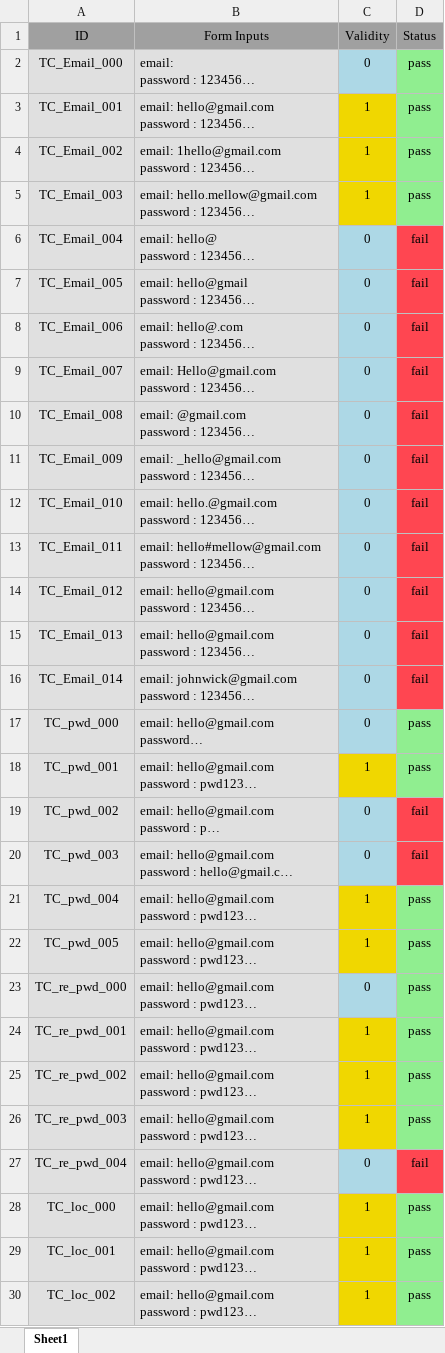
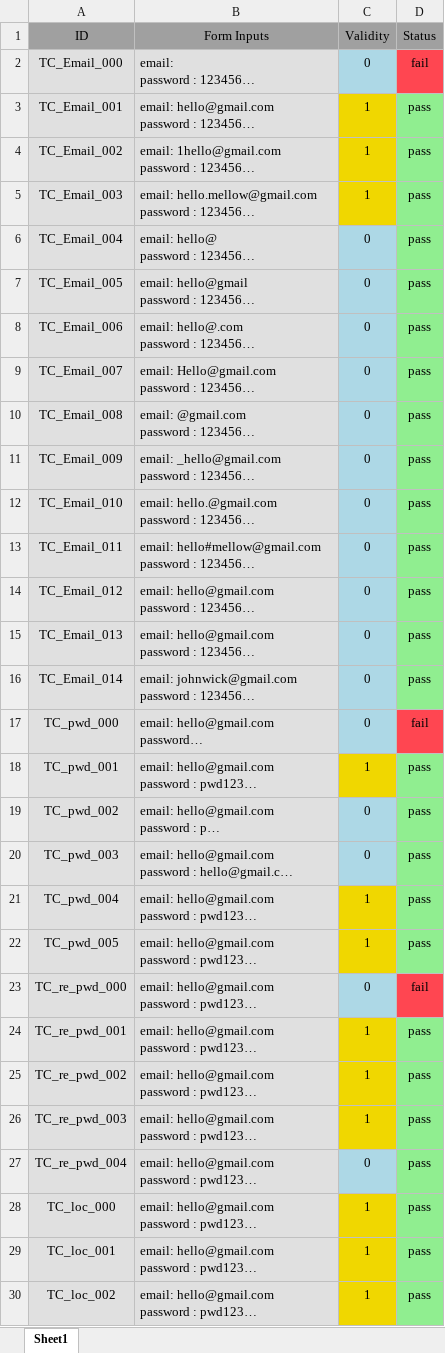
Before and after one commit to SauravKumarMahato/Software_tree, an Excel workbook: Table/excel_user.xlsx, sheet Sheet1, drawn as a sheet; only a part is shown; long unchanged cells end in …; values as stored, in another font and other column widths than the file's, no borders; the diff covers the shown part only; the diff names each change by its address in the sheet, - before the commit and + after, or states it on an @@ line.

```diff
--- a/Table/excel_user.xlsx (sheet Sheet1)
+++ b/Table/excel_user.xlsx (sheet Sheet1)
-D2 (Status): pass
+D2 (Status): fail
-D2 fill: #90EE90
+D2 fill: #FF4651
-D6:D16 (Status): fail
+D6:D16 (Status): pass
-D6:D16 fill: #FF4651
+D6:D16 fill: #90EE90
-D17 (Status): pass
+D17 (Status): fail
-D17 fill: #90EE90
+D17 fill: #FF4651
-D19:D20 (Status): fail
+D19:D20 (Status): pass
-D19:D20 fill: #FF4651
+D19:D20 fill: #90EE90
-D23 (Status): pass
+D23 (Status): fail
-D23 fill: #90EE90
+D23 fill: #FF4651
-D27 (Status): fail
+D27 (Status): pass
-D27 fill: #FF4651
+D27 fill: #90EE90
```
Also changed, not shown: 2 edited cells and cell formats elsewhere in this sheet, Table/excel_power.xlsx, 4 other files.
